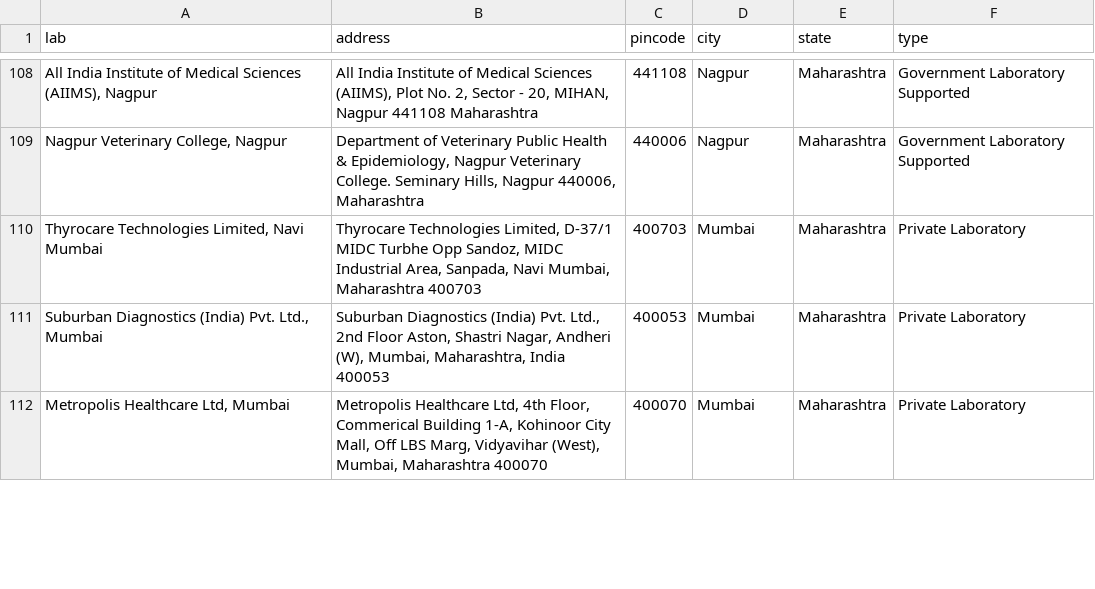
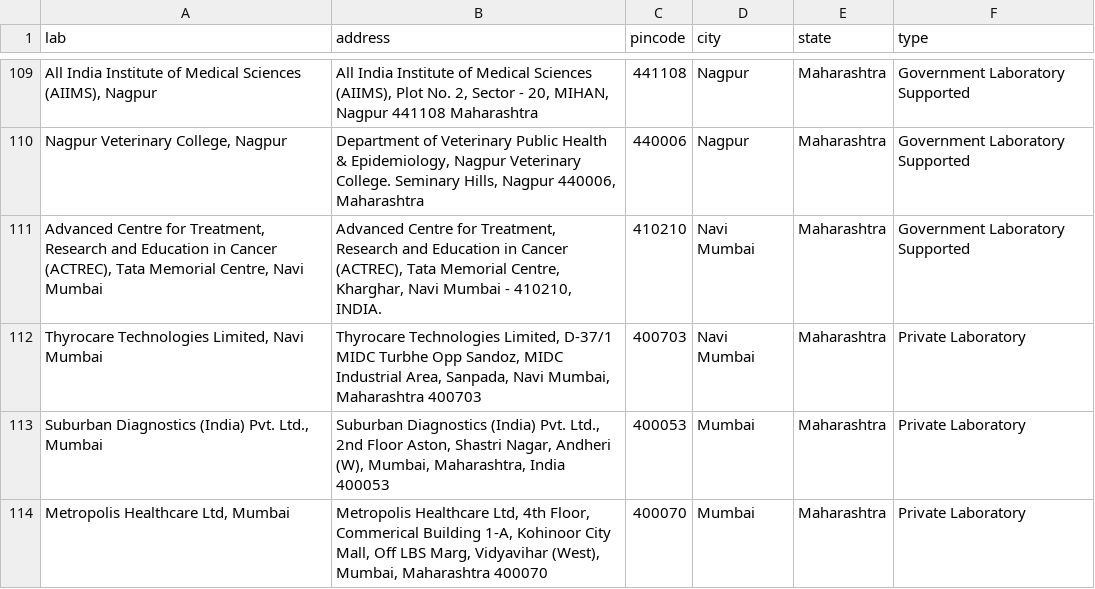
Before and after one commit to apurba-tukl/Exploratory-Data-Analysis-COVID-19, a CSV file: data/india/ICMRTestingLabs.csv, drawn as a sheet; only a part is shown, gaps mark what is left out; addresses are those after the commit; the diff covers the shown part only; the diff names each change by its address in the sheet, - before the commit and + after, or states it on an @@ line.

```diff
--- a/data/india/ICMRTestingLabs.csv
+++ b/data/india/ICMRTestingLabs.csv
+row 111: Advanced Centre for Treatment, Research and Education in Cancer (ACTREC), Tata Memorial Centre, Navi Mumbai | Advanced Centre for Treatment, Research and Education in Cancer (ACTREC), Tata Memorial Centre, Kharghar, Navi Mumbai - 410210, INDIA. | 410210 | Navi Mumbai | Maharashtra | Government Laboratory Supported
-D112 (city): Mumbai
+D112 (city): Navi Mumbai
```
Also changed, not shown: 5 added rows and 1 edited cell elsewhere in this file, data/india/ICMRTestingDetails.csv, data/india/covid_19_india.csv, 32 other files.
